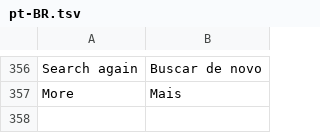
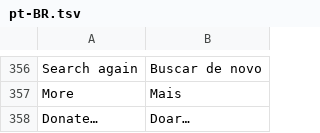
Before and after one commit to fillinthe/g-amp, a TSV file: assets/lang/pt-BR.tsv, drawn as a sheet; only a part is shown, gaps mark what is left out.

Commit message:
Menu: Donate

```diff
--- a/assets/lang/pt-BR.tsv
+++ b/assets/lang/pt-BR.tsv
@@ -357 +357,2 @@ Search again	Buscar de novo
 More	Mais
+Donate…	Doar…
```
Also changed, not shown: 7 other files.
